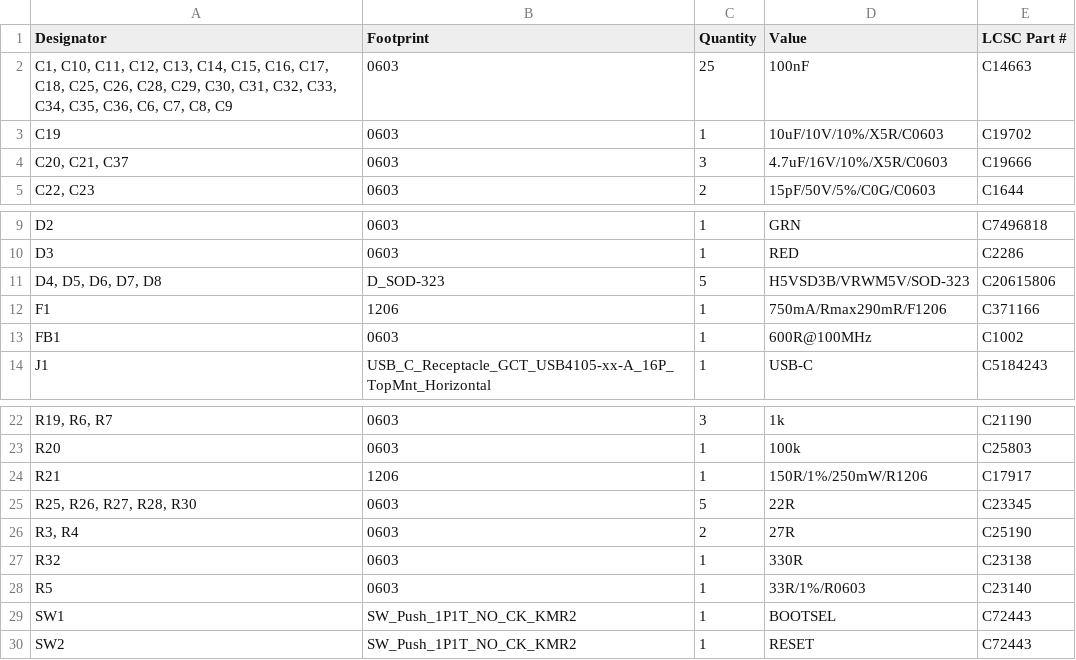
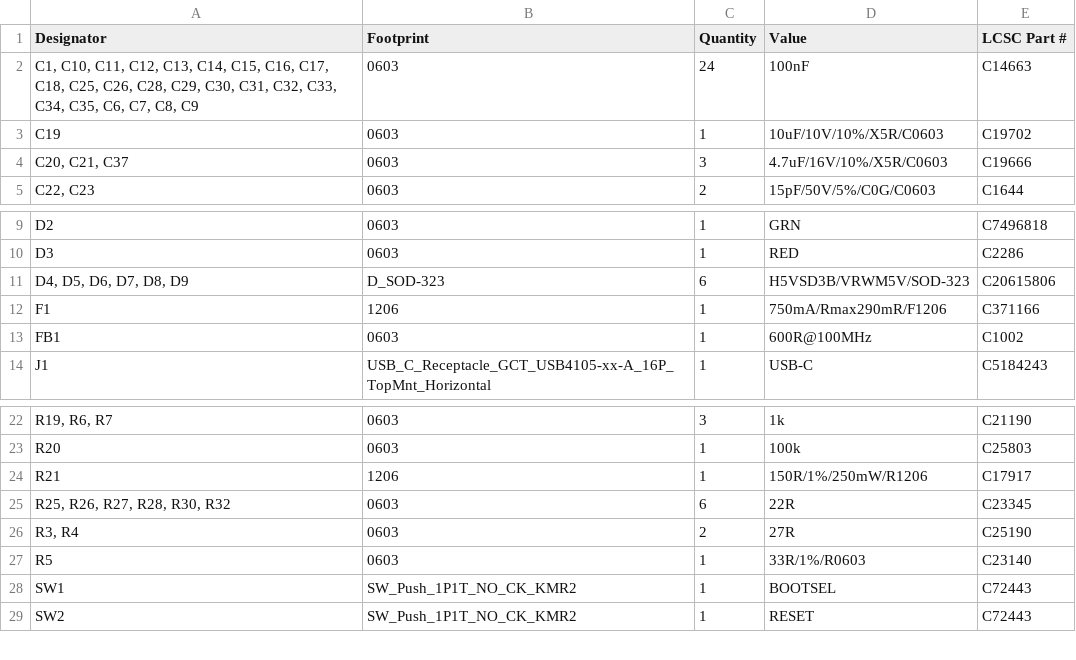
Before and after one commit to carlossless/sinodude, a CSV file: hardware/sinodude-rp2354/production/bom.csv, drawn as a sheet; only a part is shown, gaps mark what is left out.

Commit message:
hardware: make TDA a working data line
Header pin 7 carried a 330 R series resistor and a fitted 100 nF to
ground, a 33 us low-pass on a wire whose whole protocol is edge timing,
plus a 10 k pull-down where the other two bidirectional lines pull up,
and it was the only target signal with no ESD clamp.

Those passives came from reading SinoLink's DUT sheet wrong. Neither is
on SinoLink's TDA: its cap position C28 carries the value DNI and is not
fitted, and the only 330 R on that sheet is a transistor-switched
pull-up on TDO, a different pin. SinoLink does clamp TDA, with D9.

So pin 7 now matches nRST and DATA exactly:

- C36 deleted; D9 (H5VSD3B) takes its footprint, keeping the D7/D8/D9
  clamp row aligned
- R32 330 R to 22 R, the value every other target line uses
- R33 repointed from GND to VTGT, matching R29 and R31
- the GND stitching via that touched R33's far pad moved 1 mm clear,
  now that the pad is no longer ground

DRC and ERC clean at every severity, no unconnected items, no schematic
parity errors, 88 placed parts unchanged, every track still on 0/45/90
with every pad entered at its centre.

```diff
--- a/hardware/sinodude-rp2354/production/bom.csv
+++ b/hardware/sinodude-rp2354/production/bom.csv
@@ -1,3 +1,3 @@
 Designator,Footprint,Quantity,Value,LCSC Part #
-"C1, C10, C11, C12, C13, C14, C15, C16, C17, C18, C25, C26, C28, C29, C30, C31, C32, C33, C34, C35, C36, C6, C7, C8, C9",0603,25,100nF,C14663
+"C1, C10, C11, C12, C13, C14, C15, C16, C17, C18, C25, C26, C28, C29, C30, C31, C32, C33, C34, C35, C6, C7, C8, C9",0603,24,100nF,C14663
 C19,0603,1,10uF/10V/10%/X5R/C0603,C19702
@@ -10,3 +10,3 @@ D2,0603,1,GRN,C7496818
 D3,0603,1,RED,C2286
-"D4, D5, D6, D7, D8",D_SOD-323,5,H5VSD3B/VRWM5V/SOD-323,C20615806
+"D4, D5, D6, D7, D8, D9",D_SOD-323,6,H5VSD3B/VRWM5V/SOD-323,C20615806
 F1,1206,1,750mA/Rmax290mR/F1206,C371166
@@ -24,5 +24,4 @@ R20,0603,1,100k,C25803
 R21,1206,1,150R/1%/250mW/R1206,C17917
-"R25, R26, R27, R28, R30",0603,5,22R,C23345
+"R25, R26, R27, R28, R30, R32",0603,6,22R,C23345
 "R3, R4",0603,2,27R,C25190
-R32,0603,1,330R,C23138
 R5,0603,1,33R/1%/R0603,C23140
```
Also changed, not shown: hardware/sinodude-rp2354/production/designators.csv, hardware/sinodude-rp2354/production/positions.csv, 5 other files.
